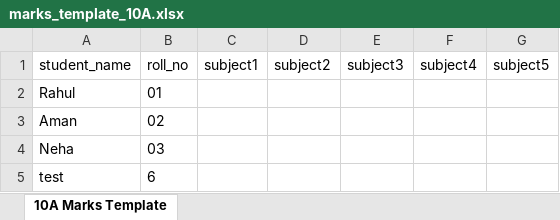
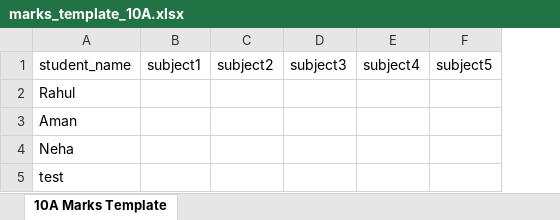
Before and after one commit to hsd01/student_teacher_management, an Excel workbook: marks_template_10A.xlsx, sheet 10A Marks Template, drawn as a sheet; values as stored, in another font and other column widths than the file's, no borders; the diff names each change by its address in the sheet, - before the commit and + after, or states it on an @@ line.

Commit message:
changes: teacher_dashboard new fields and import and export for excel next update 3

```diff
--- a/marks_template_10A.xlsx (sheet 10A Marks Template)
+++ b/marks_template_10A.xlsx (sheet 10A Marks Template)
-column B, rows 1-5: roll_no | 01 | 02 | 03 | 6
```
Also changed, not shown: 3 other files.
